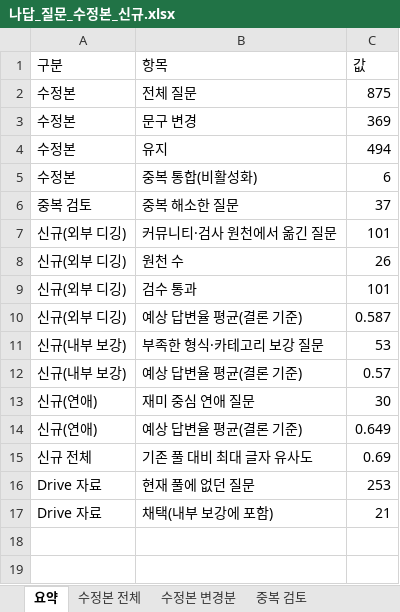
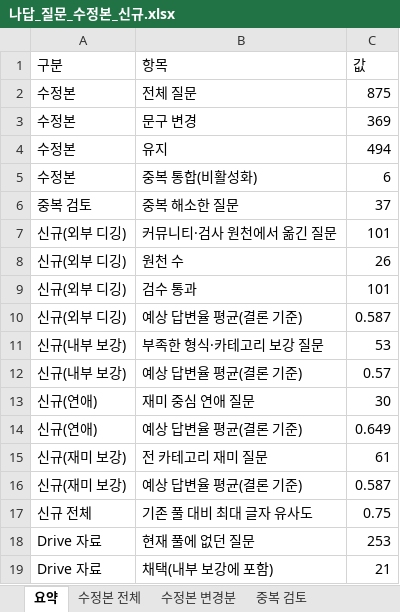
Before and after one commit to ahnhyun3921-alt/questions, an Excel workbook: output/나답_질문_수정본_신규.xlsx, sheet 요약, drawn as a sheet; values as stored, in another font and other column widths than the file's, no borders; addresses are those after the commit; the diff names each change by its address in the sheet, - before the commit and + after, or states it on an @@ line.

```diff
--- a/output/나답_질문_수정본_신규.xlsx (sheet 요약)
+++ b/output/나답_질문_수정본_신규.xlsx (sheet 요약)
+row 15: 신규(재미 보강) | 전 카테고리 재미 질문 | 61
+row 16: 신규(재미 보강) | 예상 답변율 평균(결론 기준) | 0.587
-C17 (값): 0.69
+C17 (값): 0.75
```
Also changed, not shown: other sheet tabs, 4 other files.
